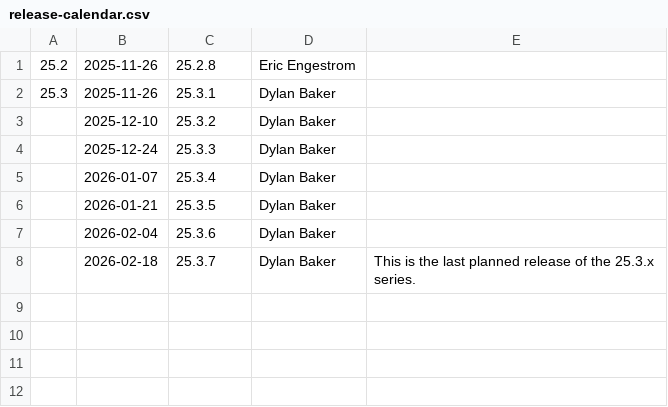
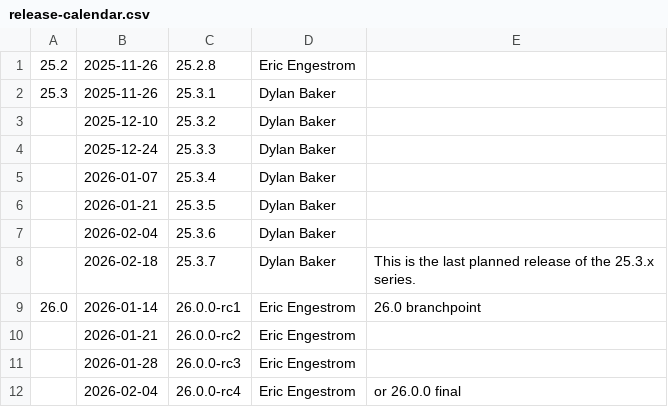
Before and after one commit to joshuaswarren/mesa-1, a CSV file: docs/release-calendar.csv, drawn as a sheet; the diff names each change by its address in the sheet, - before the commit and + after, or states it on an @@ line.

Commit message:
docs/release-calendar: add 26.0 branchpoint and release candidates
Part-of: <https://gitlab.freedesktop.org/mesa/mesa/-/merge_requests/38539>

```diff
--- a/docs/release-calendar.csv
+++ b/docs/release-calendar.csv
+row 9: 26.0 | 2026-01-14 | 26.0.0-rc1 | Eric Engestrom | 26.0 branchpoint
+row 10:  | 2026-01-21 | 26.0.0-rc2 | Eric Engestrom
+row 11:  | 2026-01-28 | 26.0.0-rc3 | Eric Engestrom
+row 12:  | 2026-02-04 | 26.0.0-rc4 | Eric Engestrom | or 26.0.0 final
```
